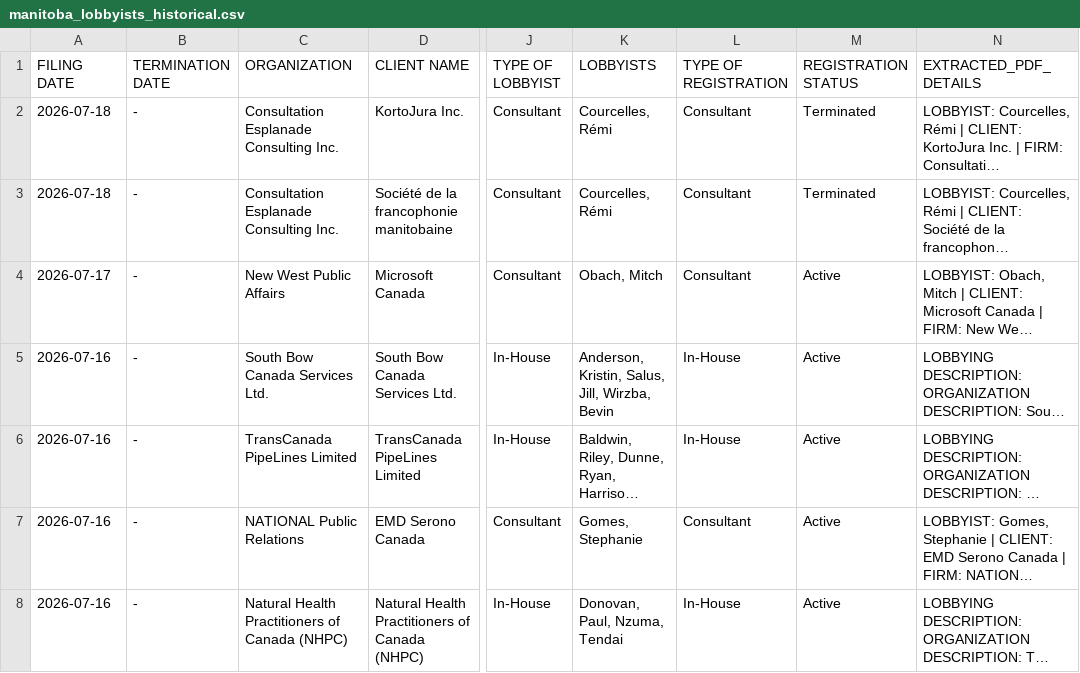
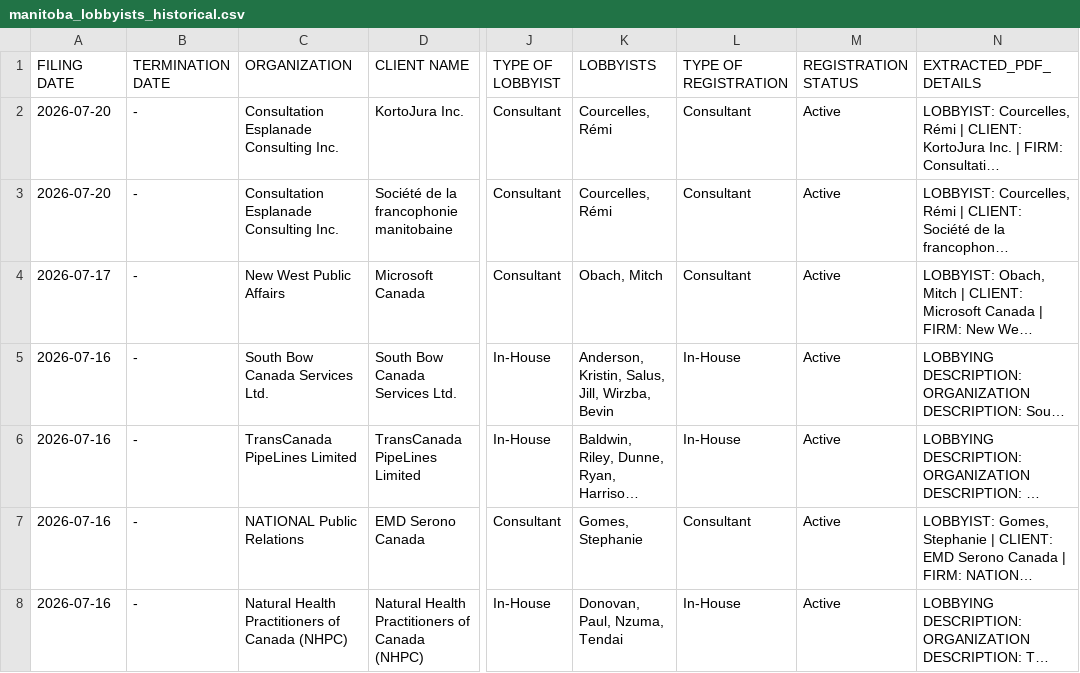
Before and after one commit to J7892/canada-lobbyist-tracker, a CSV file: manitoba/manitoba_lobbyists_historical.csv, drawn as a sheet; only a part is shown, gaps mark what is left out; long unchanged cells end in …; the diff names each change by its address in the sheet, - before the commit and + after, or states it on an @@ line.

```diff
--- a/manitoba/manitoba_lobbyists_historical.csv
+++ b/manitoba/manitoba_lobbyists_historical.csv
-A2:A3 (FILING DATE): 2026-07-18
+A2:A3 (FILING DATE): 2026-07-20
-M2:M3 (REGISTRATION STATUS): Terminated
+M2:M3 (REGISTRATION STATUS): Active
```
Also changed, not shown: 1 other file.
